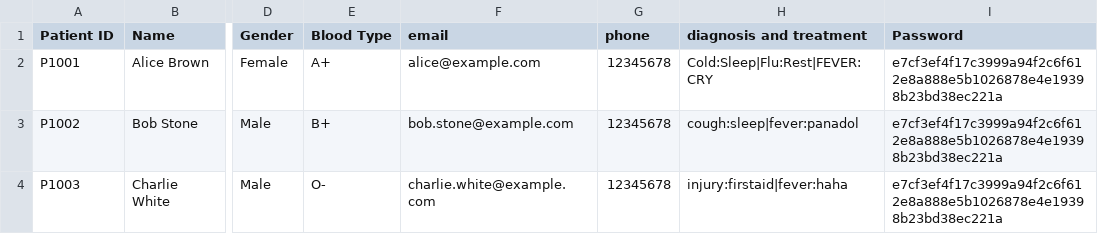
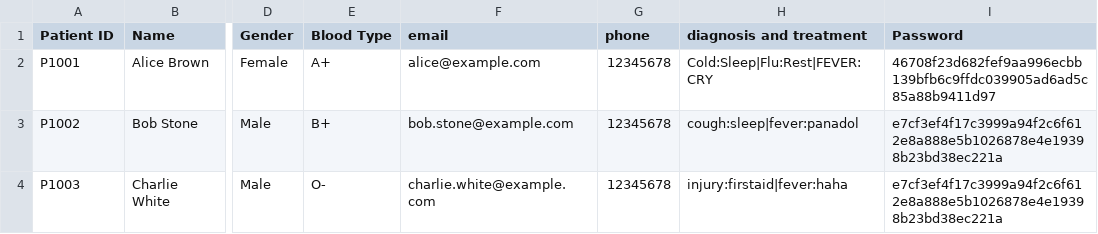
Before and after one commit to TayYuanGeng/SC2002-Assignment, a CSV file: HospitalManagementSystem/src/data/Patient_List.csv, drawn as a sheet; only a part is shown, gaps mark what is left out; the diff names each change by its address in the sheet, - before the commit and + after, or states it on an @@ line.

Commit message:
fixed first time login update to csv for patient (medical service record)

```diff
--- a/HospitalManagementSystem/src/data/Patient_List.csv
+++ b/HospitalManagementSystem/src/data/Patient_List.csv
-I2 (Password): e7cf3ef4f17c3999a94f2c6f612e8a888e5b1026878e4e19398b23bd38ec221a
+I2 (Password): 46708f23d682fef9aa996ecbb139bfb6c9ffdc039905ad6ad5c85a88b9411d97
```
Also changed, not shown: 1 other file.
